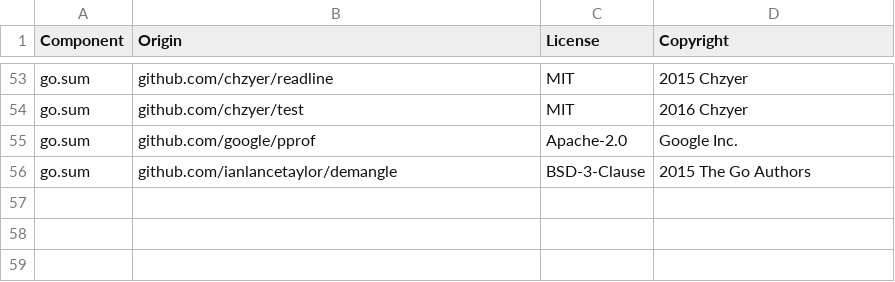
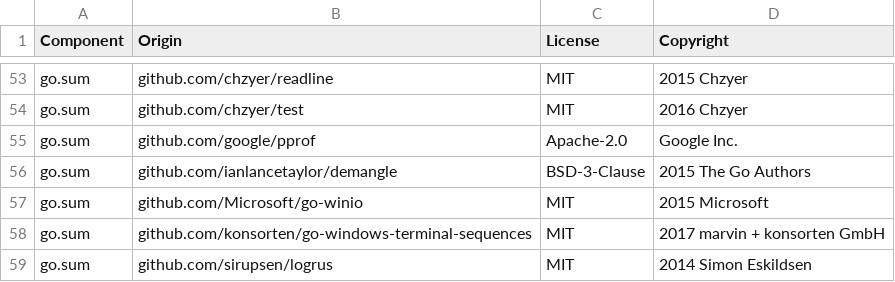
Before and after one commit to DataDog/datadog-api-client-go, a CSV file: LICENSE-3rdparty.csv, drawn as a sheet; only a part is shown, gaps mark what is left out; the diff names each change by its address in the sheet, - before the commit and + after, or states it on an @@ line.

```diff
--- a/LICENSE-3rdparty.csv
+++ b/LICENSE-3rdparty.csv
+row 57: go.sum | github.com/Microsoft/go-winio | MIT | 2015 Microsoft
+row 58: go.sum | github.com/konsorten/go-windows-terminal-sequences | MIT | 2017 marvin + konsorten GmbH
+row 59: go.sum | github.com/sirupsen/logrus | MIT | 2014 Simon Eskildsen
```
Also changed, not shown: 2 other files.
